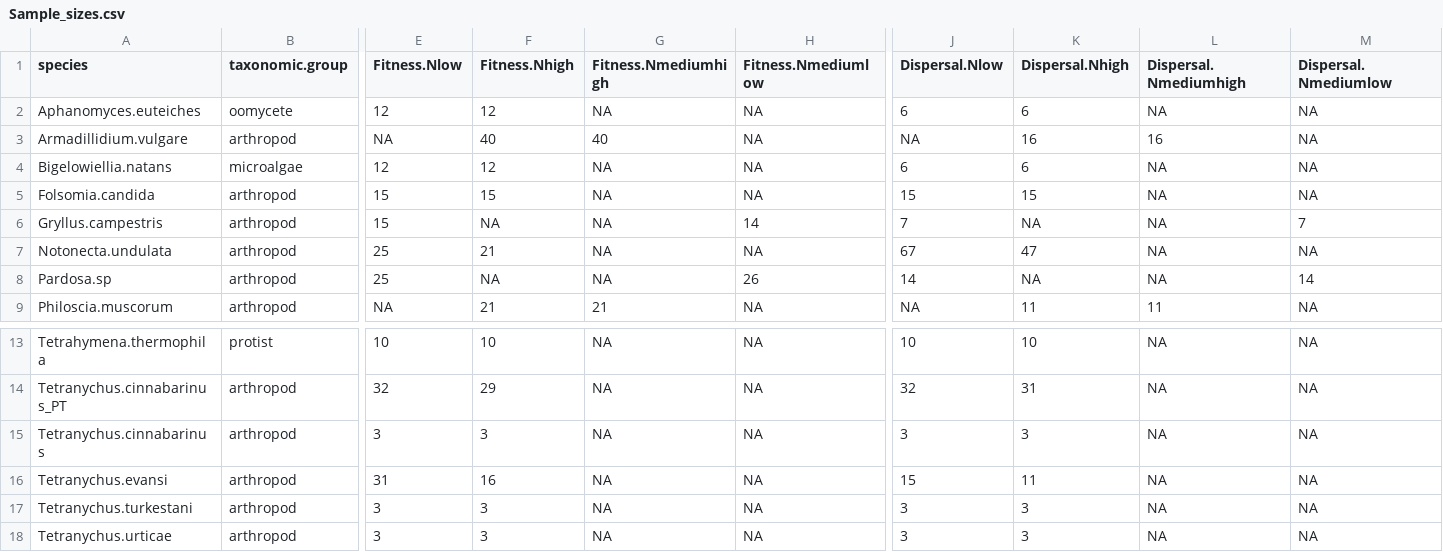
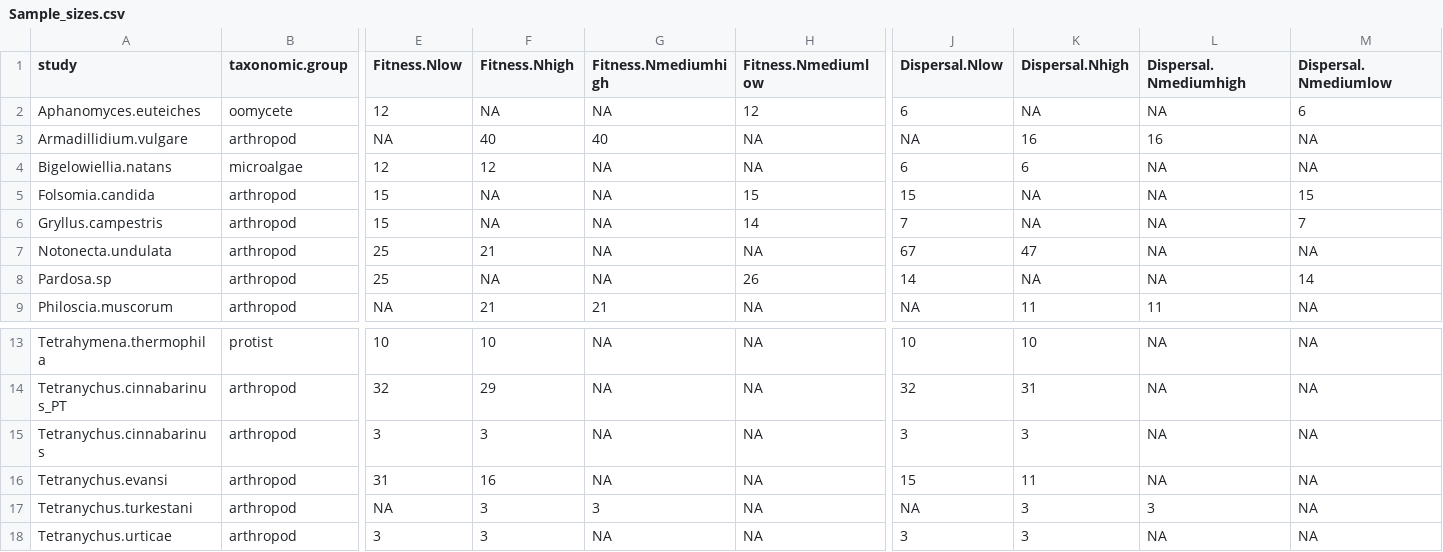
Before and after one commit to celina-baines/DispNet-Temperature-Dependent-Dispersal, a CSV file: outputs/Sample_sizes.csv, drawn as a sheet; only a part is shown, gaps mark what is left out; the diff names each change by its address in the sheet, - before the commit and + after, or states it on an @@ line.

```diff
--- a/outputs/Sample_sizes.csv
+++ b/outputs/Sample_sizes.csv
-A1: species
+A1: study
-F2 (Fitness.Nhigh): 12
+F2 (Fitness.Nhigh): NA
-H2 (Fitness.Nmediumlow): NA
+H2 (Fitness.Nmediumlow): 12
-K2 (Dispersal.Nhigh): 6
+K2 (Dispersal.Nhigh): NA
-M2 (Dispersal.Nmediumlow): NA
+M2 (Dispersal.Nmediumlow): 6
-F5 (Fitness.Nhigh): 15
+F5 (Fitness.Nhigh): NA
-H5 (Fitness.Nmediumlow): NA
+H5 (Fitness.Nmediumlow): 15
-K5 (Dispersal.Nhigh): 15
+K5 (Dispersal.Nhigh): NA
-M5 (Dispersal.Nmediumlow): NA
+M5 (Dispersal.Nmediumlow): 15
-E17 (Fitness.Nlow): 3
+E17 (Fitness.Nlow): NA
-G17 (Fitness.Nmediumhigh): NA
+G17 (Fitness.Nmediumhigh): 3
-J17 (Dispersal.Nlow): 3
+J17 (Dispersal.Nlow): NA
-L17 (Dispersal.Nmediumhigh): NA
+L17 (Dispersal.Nmediumhigh): 3
```
Also changed, not shown: outputs/overall_dispersal_chisq_boot.csv, 3 other files.
